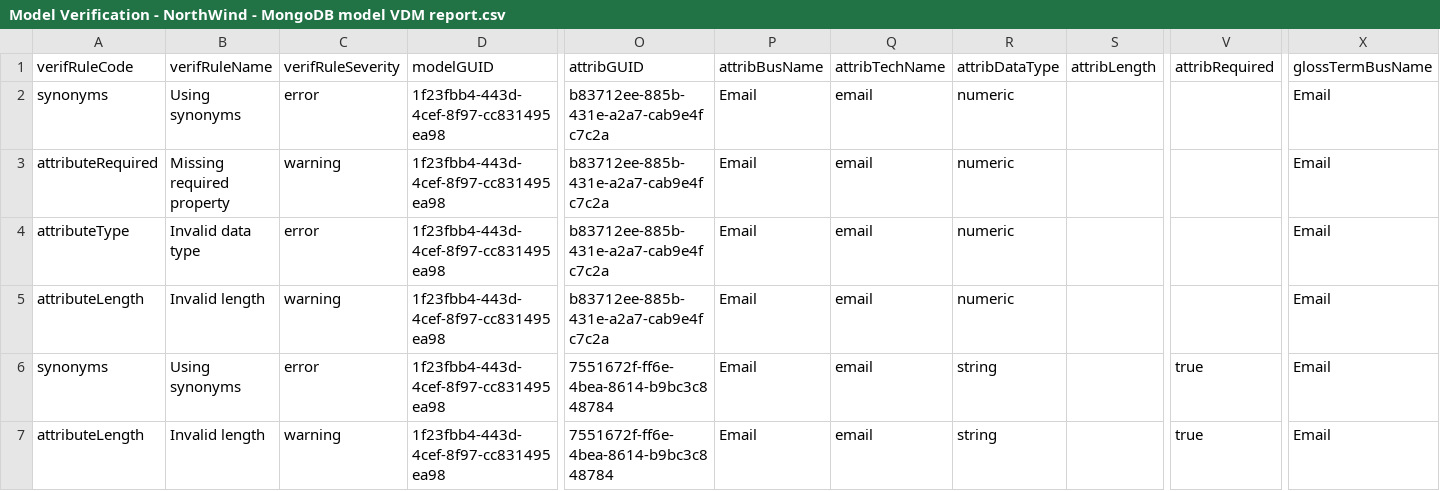
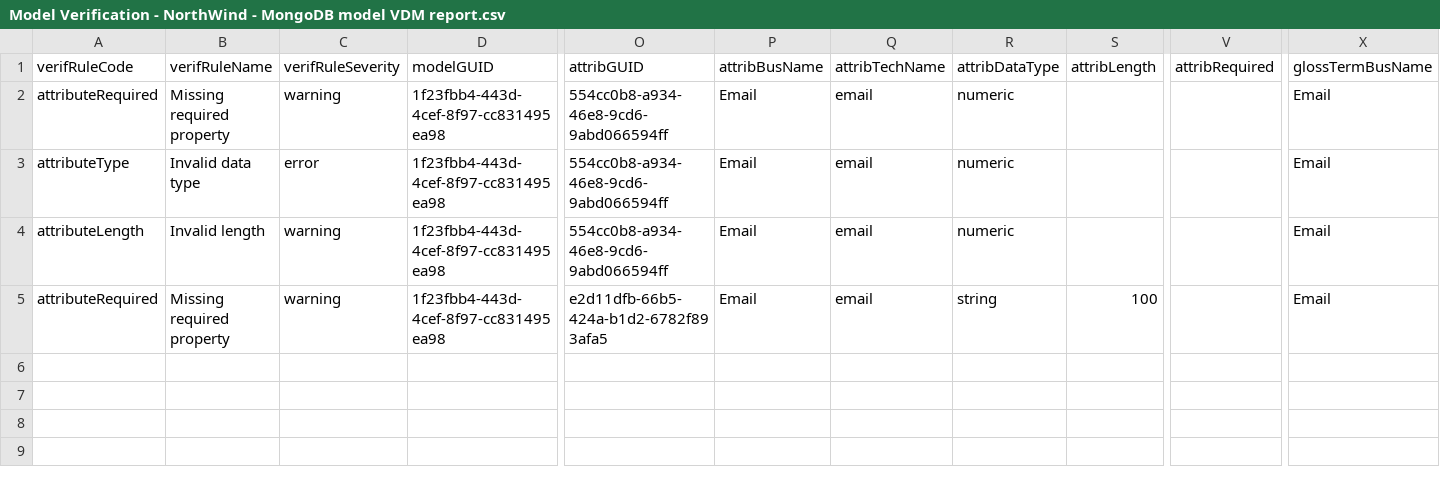
Before and after one commit to rvanbruggen/HackoladeGithubRepo, a CSV file: 4-Topical demos/Model verification/Model Verification - NorthWind - MongoDB model VDM report.csv, drawn as a sheet; only a part is shown, gaps mark what is left out; removed rows and columns are numbered as before the commit, all else as after; rows hold the shown columns only; the diff names each change by its address in the sheet, - before the commit and + after, or states it on an @@ line.

```diff
--- a/4-Topical demos/Model verification/Model Verification - NorthWind - MongoDB model VDM report.csv
+++ b/4-Topical demos/Model verification/Model Verification - NorthWind - MongoDB model VDM report.csv
-row 2: synonyms | Using synonyms | error | 1f23fbb4-443d-4cef-8f97-cc831495ea98 | b83712ee-885b-431e-a2a7-cab9e4fc7c2a | Email | email | numeric |  |  | Email
-O2:O4 (attribGUID): b83712ee-885b-431e-a2a7-cab9e4fc7c2a
+O2:O4 (attribGUID): 554cc0b8-a934-46e8-9cd6-9abd066594ff
-row 6: synonyms | Using synonyms | error | 1f23fbb4-443d-4cef-8f97-cc831495ea98 | 7551672f-ff6e-4bea-8614-b9bc3c848784 | Email | email | string |  | true | Email
-A5 (verifRuleCode): attributeLength
+A5 (verifRuleCode): attributeRequired
-B5 (verifRuleName): Invalid length
+B5 (verifRuleName): Missing required property
-O5 (attribGUID): 7551672f-ff6e-4bea-8614-b9bc3c848784
+O5 (attribGUID): e2d11dfb-66b5-424a-b1d2-6782f893afa5
-S5 (attribLength): (empty)
+S5 (attribLength): 100
-V5 (attribRequired): true
+V5 (attribRequired): (empty)
```
Also changed, not shown: 4-Topical demos/Model verification/model-glossary-verifications-file.csv, 4-Topical demos/Naming Conventions/namingconventions-conversion-file.csv, 9 other files.
